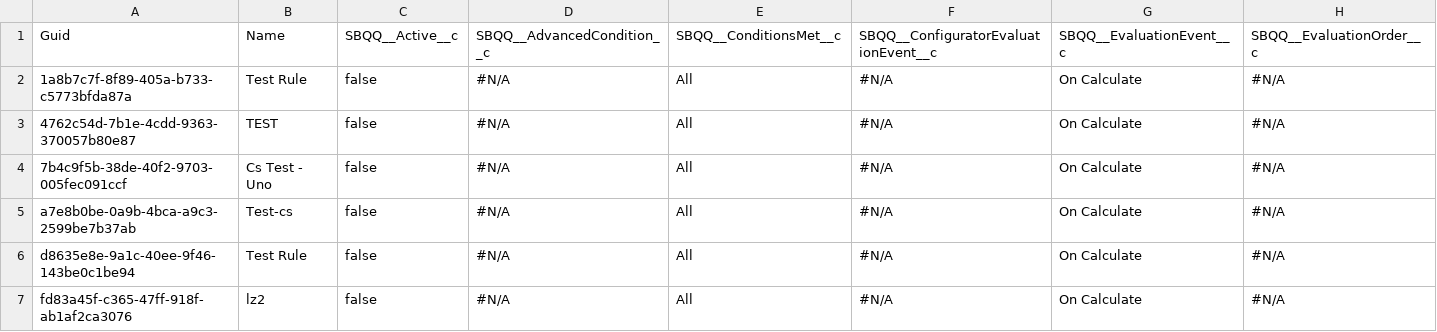
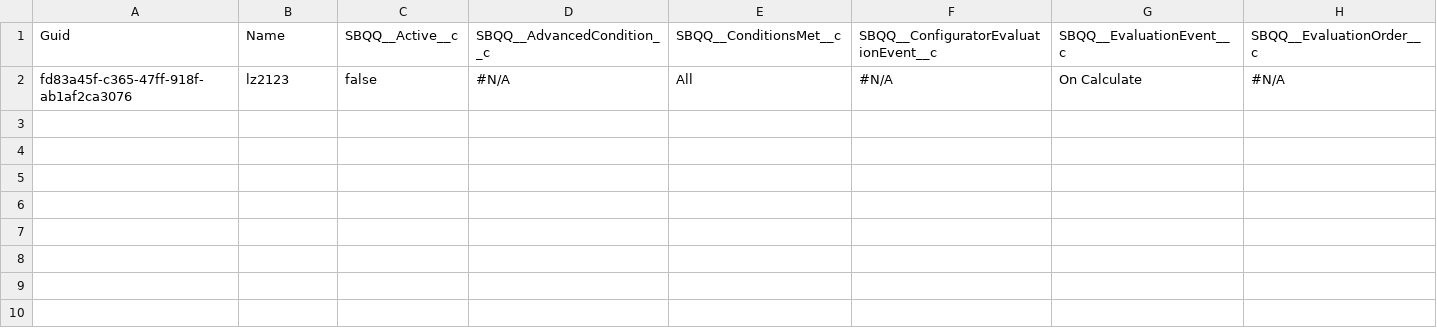
Before and after one commit to lzhdanovich/12.13-_-regression, a CSV file: SBQQ__PriceRule__c.csv, drawn as a sheet; only a part is shown; removed rows and columns are numbered as before the commit, all else as after; rows hold the shown columns only; the diff names each change by its address in the sheet, - before the commit and + after, or states it on an @@ line.

Commit message:
Update SBQQ__PriceRule__c.csv

```diff
--- a/SBQQ__PriceRule__c.csv
+++ b/SBQQ__PriceRule__c.csv
-row 2: 1a8b7c7f-8f89-405a-b733-c5773bfda87a | Test Rule | false | #N/A | All | #N/A | On Calculate | #N/A
-row 3: 4762c54d-7b1e-4cdd-9363-370057b80e87 | TEST | false | #N/A | All | #N/A | On Calculate | #N/A
-row 4: 7b4c9f5b-38de-40f2-9703-005fec091ccf | Cs Test - Uno | false | #N/A | All | #N/A | On Calculate | #N/A
-row 5: a7e8b0be-0a9b-4bca-a9c3-2599be7b37ab | Test-cs | false | #N/A | All | #N/A | On Calculate | #N/A
-row 6: d8635e8e-9a1c-40ee-9f46-143be0c1be94 | Test Rule | false | #N/A | All | #N/A | On Calculate | #N/A
-B2: lz2
+B2: lz2123
```
